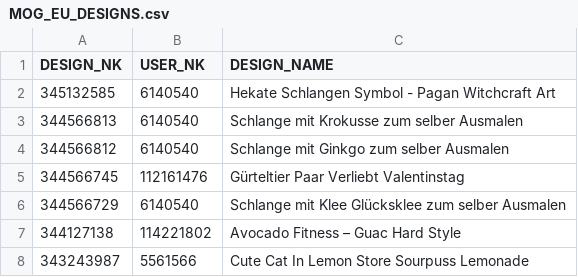
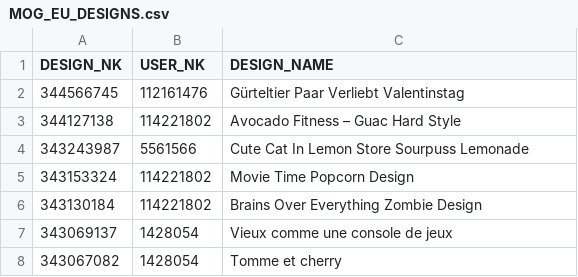
Before and after one commit to hd-sprd/sprd_mog_preview, a CSV file: public/MOG_EU_DESIGNS.csv, drawn as a sheet; only a part is shown; the shorter side is filled out with more unchanged rows.

Commit message:
3rdc

```diff
--- a/public/MOG_EU_DESIGNS.csv
+++ b/public/MOG_EU_DESIGNS.csv
@@ -1,7 +1,3 @@
 DESIGN_NK;USER_NK;DESIGN_NAME
-345132585;6140540;"Hekate Schlangen Symbol - Pagan Witchcraft Art"
-344566813;6140540;"Schlange mit Krokusse zum selber Ausmalen"
-344566812;6140540;"Schlange mit Ginkgo zum selber Ausmalen"
 344566745;112161476;"Gürteltier Paar Verliebt Valentinstag"
-344566729;6140540;"Schlange mit Klee Glücksklee zum selber Ausmalen"
 344127138;114221802;"Avocado Fitness – Guac Hard Style"
```
